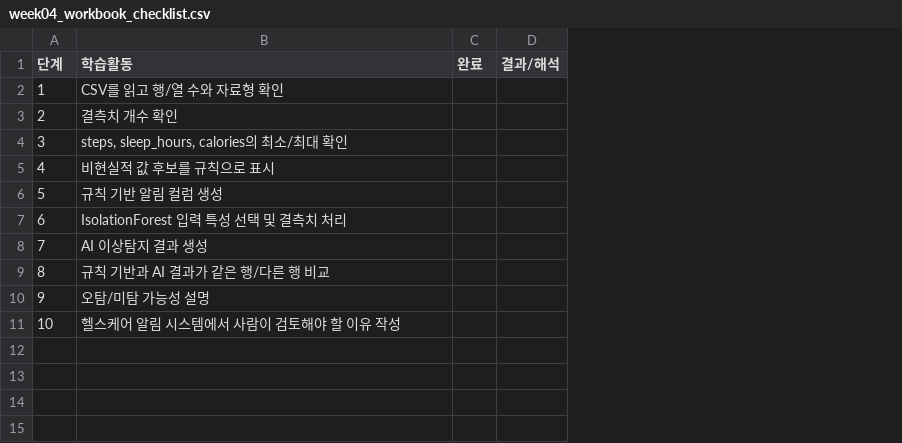
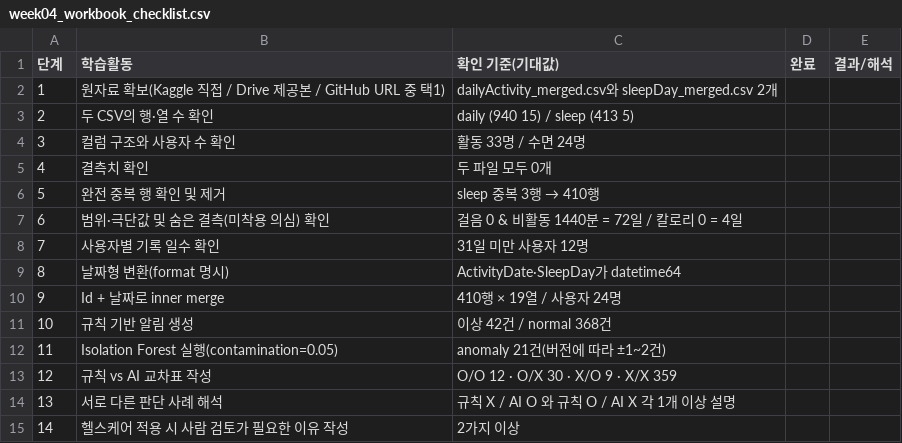
Before and after one commit to itlects/2026-2_ai-data, a CSV file: Week04/workbook/week04_workbook_checklist.csv, drawn as a sheet; the diff names each change by its address in the sheet, - before the commit and + after, or states it on an @@ line.

Commit message:
week4 update

```diff
--- a/Week04/workbook/week04_workbook_checklist.csv
+++ b/Week04/workbook/week04_workbook_checklist.csv
+column C (확인 기준(기대값)), rows 2-11: dailyActivity_merged.csv와 sleepDay_merged.csv 2개 | daily (940 15) / sleep (413 5) | 활동 33명 / 수면 24명 | 두 파일 모두 0개 | sleep 중복 3행 → 410행 | 걸음 0 & 비활동 1440분 = 72일 / 칼로리 0 = 4일 | 31일 미만 사용자 12명 | ActivityDate·SleepDay가 datetime64 | 410행 × 19열 / 사용자 24명 | 이상 42건 / normal 368건
-B2 (학습활동): CSV를 읽고 행/열 수와 자료형 확인
+B2 (학습활동): 원자료 확보(Kaggle 직접 / Drive 제공본 / GitHub URL 중 택1)
-B3 (학습활동): 결측치 개수 확인
+B3 (학습활동): 두 CSV의 행·열 수 확인
-B4 (학습활동): steps, sleep_hours, calories의 최소/최대 확인
+B4 (학습활동): 컬럼 구조와 사용자 수 확인
-B5 (학습활동): 비현실적 값 후보를 규칙으로 표시
+B5 (학습활동): 결측치 확인
-B6 (학습활동): 규칙 기반 알림 컬럼 생성
+B6 (학습활동): 완전 중복 행 확인 및 제거
-B7 (학습활동): IsolationForest 입력 특성 선택 및 결측치 처리
+B7 (학습활동): 범위·극단값 및 숨은 결측(미착용 의심) 확인
-B8 (학습활동): AI 이상탐지 결과 생성
+B8 (학습활동): 사용자별 기록 일수 확인
-B9 (학습활동): 규칙 기반과 AI 결과가 같은 행/다른 행 비교
+B9 (학습활동): 날짜형 변환(format 명시)
-B10 (학습활동): 오탐/미탐 가능성 설명
+B10 (학습활동): Id + 날짜로 inner merge
-B11 (학습활동): 헬스케어 알림 시스템에서 사람이 검토해야 할 이유 작성
+B11 (학습활동): 규칙 기반 알림 생성
+row 12: 11 | Isolation Forest 실행(contamination=0.05) | anomaly 21건(버전에 따라 ±1~2건)
+row 13: 12 | 규칙 vs AI 교차표 작성 | O/O 12 · O/X 30 · X/O 9 · X/X 359
+row 14: 13 | 서로 다른 판단 사례 해석 | 규칙 X / AI O 와 규칙 O / AI X 각 1개 이상 설명
+row 15: 14 | 헬스케어 적용 시 사람 검토가 필요한 이유 작성 | 2가지 이상
```
Also changed, not shown: 26 other files.
